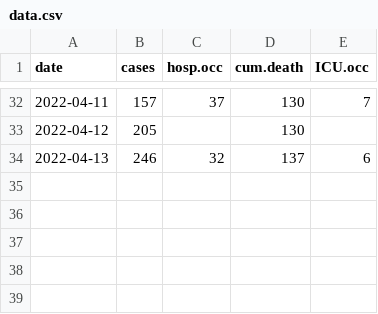
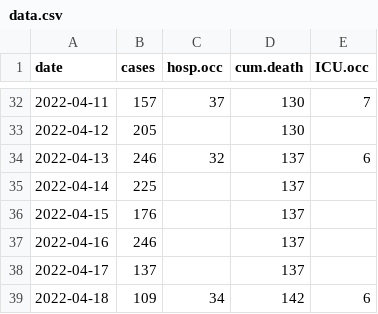
Before and after one commit to ahurford/covid-nl-2022, a CSV file: data.csv, drawn as a sheet; only a part is shown, gaps mark what is left out; the diff names each change by its address in the sheet, - before the commit and + after, or states it on an @@ line.

Commit message:
Update data.csv

```diff
--- a/data.csv
+++ b/data.csv
+row 35: 2022-04-14 | 225 |  | 137
+row 36: 2022-04-15 | 176 |  | 137
+row 37: 2022-04-16 | 246 |  | 137
+row 38: 2022-04-17 | 137 |  | 137
+row 39: 2022-04-18 | 109 | 34 | 142 | 6
```
